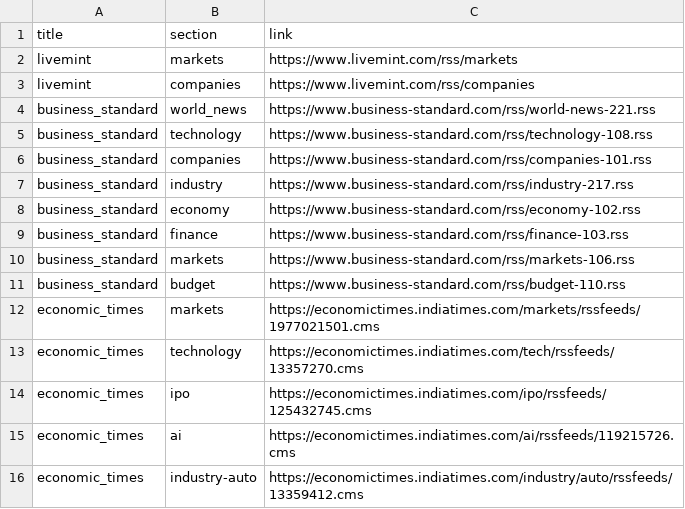
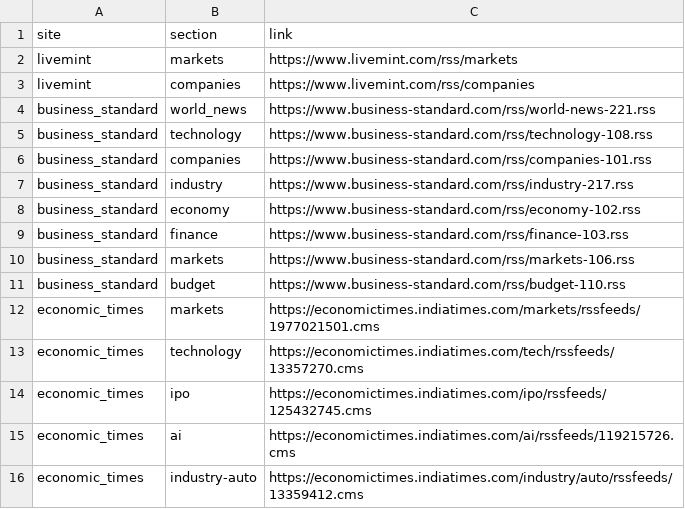
Before and after one commit to WALKCART/TrendSense, a CSV file: scraper/sources.csv, drawn as a sheet.

Commit message:
created func to get the data and store it.
- started working on the `get-new` function which can be used for scheduled retrieval.
- realized that the schema of every entry from every website is the same:
  - title
  - title_detail
  - summary
  - summary_detail
  - links
  - link
  - id
  - guidislink
  - published
  - published_parsed
- all the entries will be temporarily stored in a csv.
- refactored `title` in sources.csv to `site`. Made changes in all the files.

```diff
--- a/scraper/sources.csv
+++ b/scraper/sources.csv
@@ -1,2 +1,2 @@
-title,section,link
+site,section,link
 livemint,markets,https://www.livemint.com/rss/markets
```
Also changed, not shown: 6 other files.
